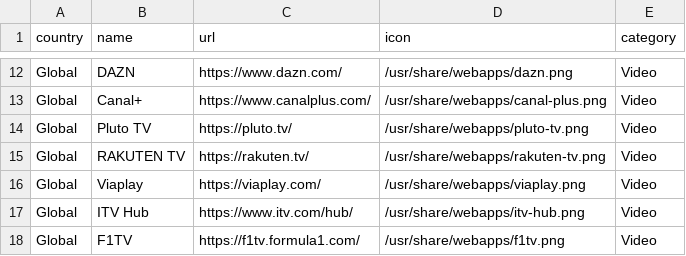
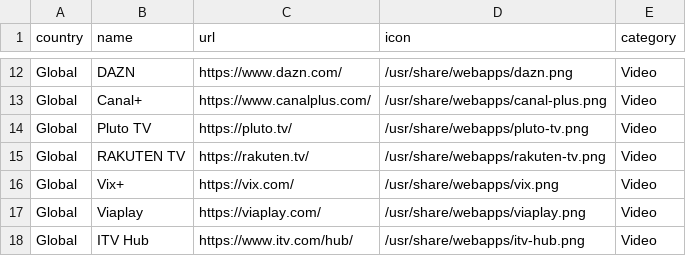
Before and after one commit to djaquels/Hippo-TV, a CSV file: music-and-video.csv, drawn as a sheet; only a part is shown, gaps mark what is left out; the shorter side is filled out with more unchanged rows.

Commit message:
chore: add vix

```diff
--- a/music-and-video.csv
+++ b/music-and-video.csv
@@ -15,2 +15,3 @@ Global,Pluto TV,https://pluto.tv/,/usr/share/webapps/pluto-tv.png,Video
 Global,RAKUTEN TV,https://rakuten.tv/,/usr/share/webapps/rakuten-tv.png,Video
+Global,Vix+,https://vix.com/,/usr/share/webapps/vix.png,Video
 Global,Viaplay,https://viaplay.com/,/usr/share/webapps/viaplay.png,Video
```
